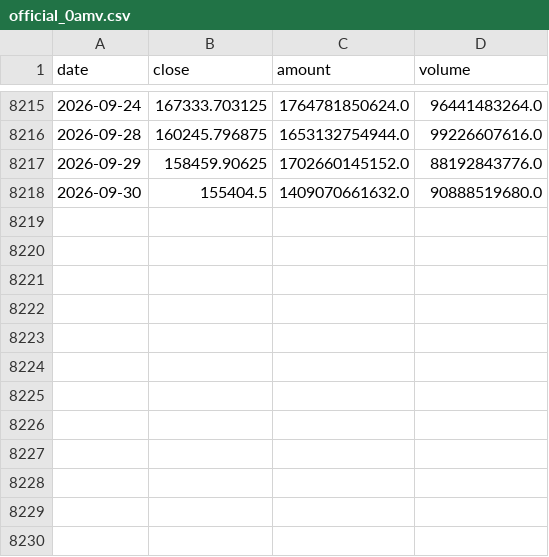
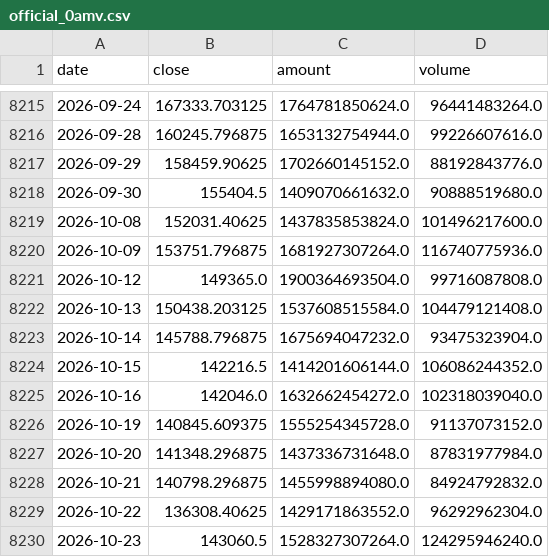
Before and after one commit to pulsiferkelley87-a11y/amv-site, a CSV file: data/official_0amv.csv, drawn as a sheet; only a part is shown, gaps mark what is left out.

Commit message:
fix: data/official_0amv.csv hotfix

```diff
--- a/data/official_0amv.csv
+++ b/data/official_0amv.csv
@@ -8218 +8218,13 @@ date,close,amount,volume
 2026-09-30,155404.5,1409070661632.0,90888519680.0
+2026-10-08,152031.40625,1437835853824.0,101496217600.0
+2026-10-09,153751.796875,1681927307264.0,116740775936.0
+2026-10-12,149365.0,1900364693504.0,99716087808.0
+2026-10-13,150438.203125,1537608515584.0,104479121408.0
+2026-10-14,145788.796875,1675694047232.0,93475323904.0
+2026-10-15,142216.5,1414201606144.0,106086244352.0
+2026-10-16,142046.0,1632662454272.0,102318039040.0
+2026-10-19,140845.609375,1555254345728.0,91137073152.0
+2026-10-20,141348.296875,1437336731648.0,87831977984.0
+2026-10-21,140798.296875,1455998894080.0,84924792832.0
+2026-10-22,136308.40625,1429171863552.0,96292962304.0
+2026-10-23,143060.5,1528327307264.0,124295946240.0
```
